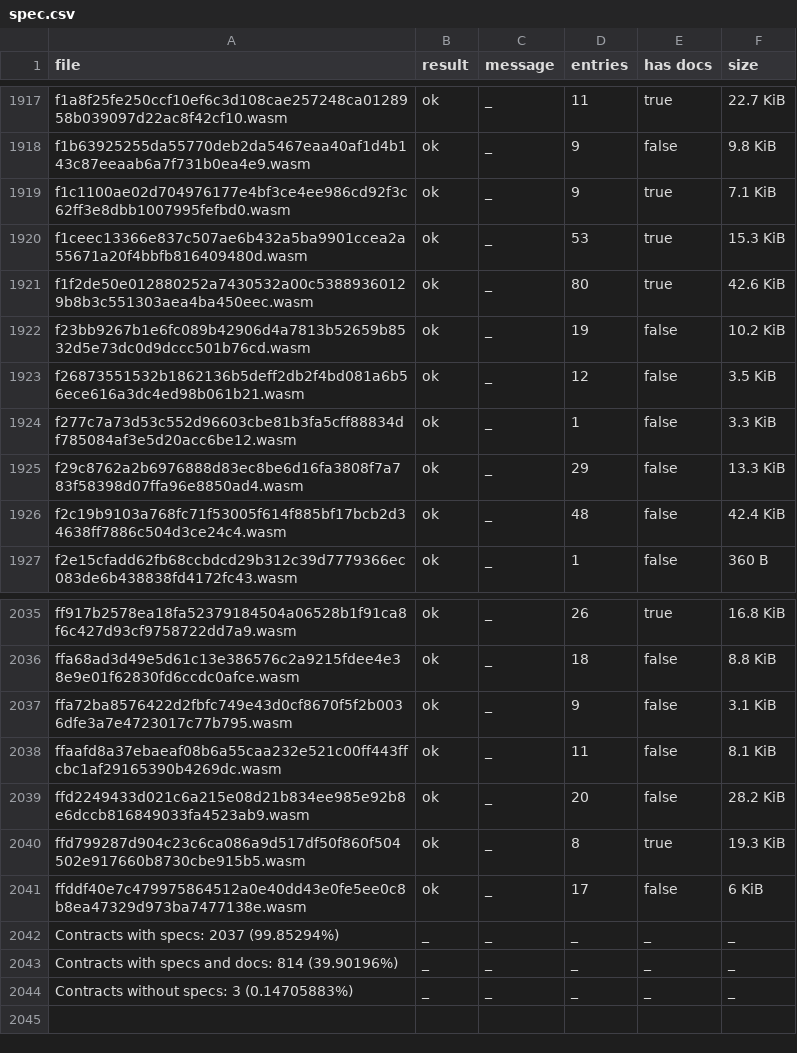
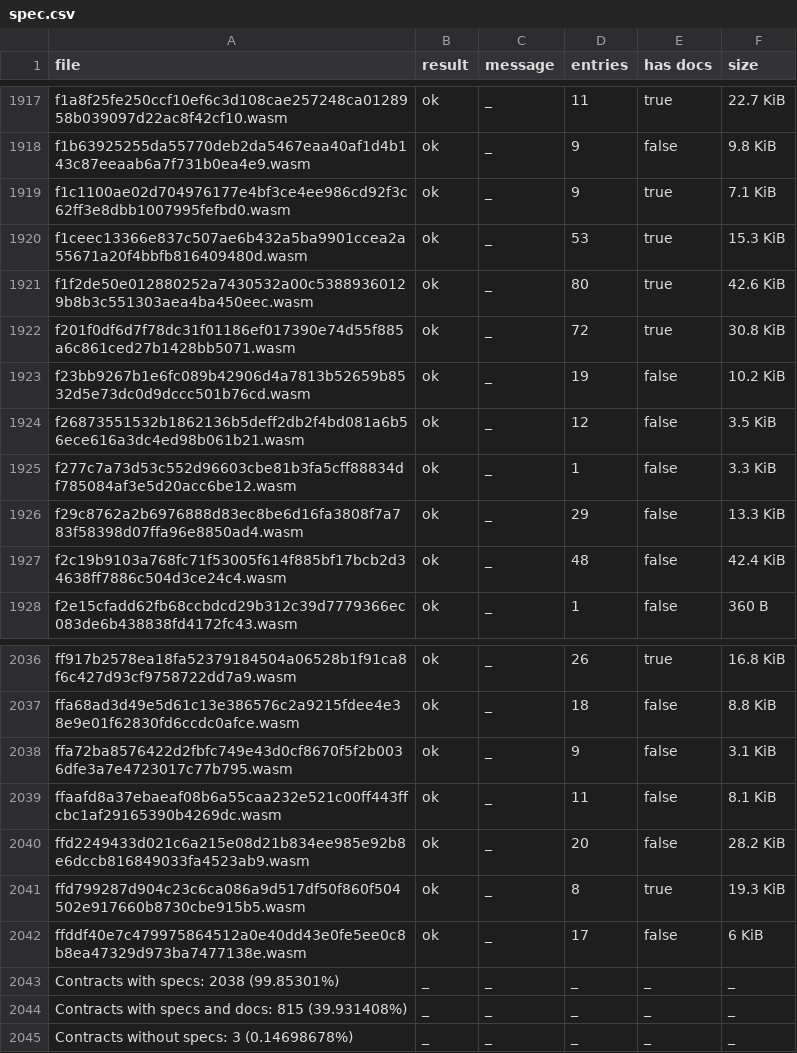
Before and after one commit to stellar-experimental/contract-wasms, a CSV file: analysis/spec.csv, drawn as a sheet; only a part is shown, gaps mark what is left out.

```diff
--- a/analysis/spec.csv
+++ b/analysis/spec.csv
@@ -1921,2 +1921,3 @@ f1ceec13366e837c507ae6b432a5ba9901ccea2a55671a20f4bbfb816409480d.wasm,ok,_,53,tr
 f1f2de50e012880252a7430532a00c53889360129b8b3c551303aea4ba450eec.wasm,ok,_,80,true,42.6 KiB
+f201f0df6d7f78dc31f01186ef017390e74d55f885a6c861ced27b1428bb5071.wasm,ok,_,72,true,30.8 KiB
 f23bb9267b1e6fc089b42906d4a7813b52659b8532d5e73dc0d9dccc501b76cd.wasm,ok,_,19,false,10.2 KiB
@@ -2041,4 +2042,4 @@ ffd799287d904c23c6ca086a9d517df50f860f504502e917660b8730cbe915b5.wasm,ok,_,8,tru
 ffddf40e7c479975864512a0e40dd43e0fe5ee0c8b8ea47329d973ba7477138e.wasm,ok,_,17,false,6 KiB
-Contracts with specs: 2037 (99.85294%),_,_,_,_,_
-Contracts with specs and docs: 814 (39.90196%),_,_,_,_,_
-Contracts without specs: 3 (0.14705883%),_,_,_,_,_
+Contracts with specs: 2038 (99.85301%),_,_,_,_,_
+Contracts with specs and docs: 815 (39.931408%),_,_,_,_,_
+Contracts without specs: 3 (0.14698678%),_,_,_,_,_
```
Also changed, not shown: analysis/dupe-code.csv, analysis/dupe-sections.csv, 13 other files.
